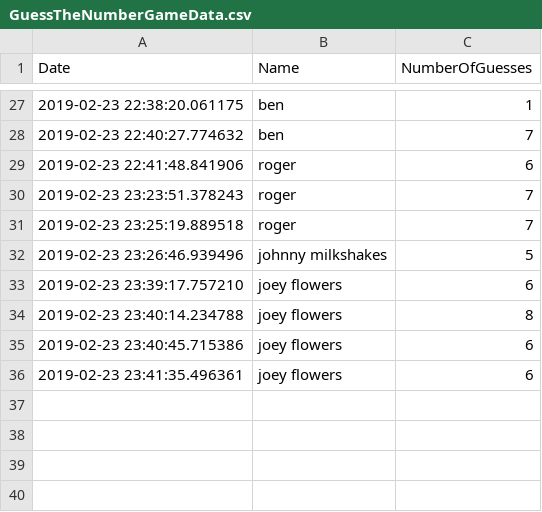
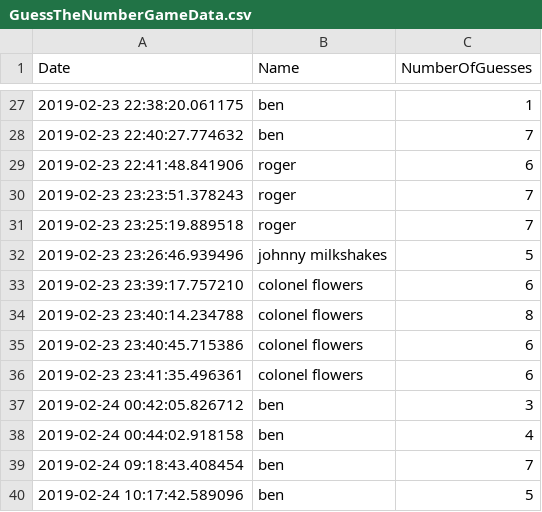
Before and after one commit to bensharkey3/Guess-The-Number, a CSV file: GuessTheNumberGameData.csv, drawn as a sheet; only a part is shown, gaps mark what is left out.

```diff
--- a/GuessTheNumberGameData.csv
+++ b/GuessTheNumberGameData.csv
@@ -32,5 +32,9 @@ Date,Name,NumberOfGuesses
 2019-02-23 23:26:46.939496,johnny milkshakes,5
-2019-02-23 23:39:17.757210,joey flowers,6
-2019-02-23 23:40:14.234788,joey flowers,8
-2019-02-23 23:40:45.715386,joey flowers,6
-2019-02-23 23:41:35.496361,joey flowers,6
+2019-02-23 23:39:17.757210,colonel flowers,6
+2019-02-23 23:40:14.234788,colonel flowers,8
+2019-02-23 23:40:45.715386,colonel flowers,6
+2019-02-23 23:41:35.496361,colonel flowers,6
+2019-02-24 00:42:05.826712,ben,3
+2019-02-24 00:44:02.918158,ben,4
+2019-02-24 09:18:43.408454,ben,7
+2019-02-24 10:17:42.589096,ben,5
```
Also changed, not shown: 1 other file.
